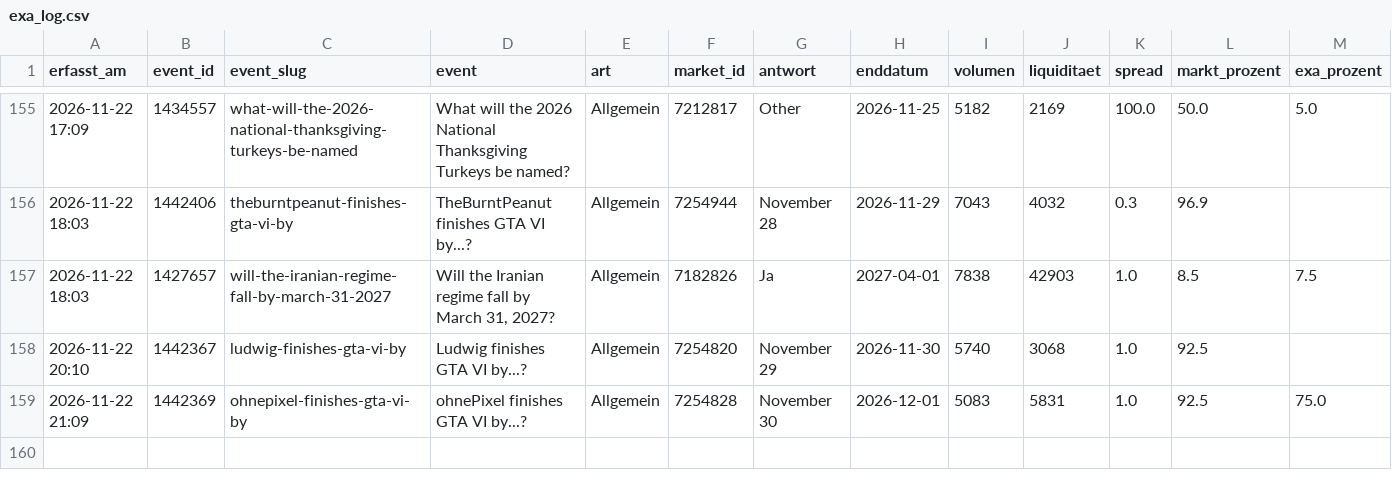
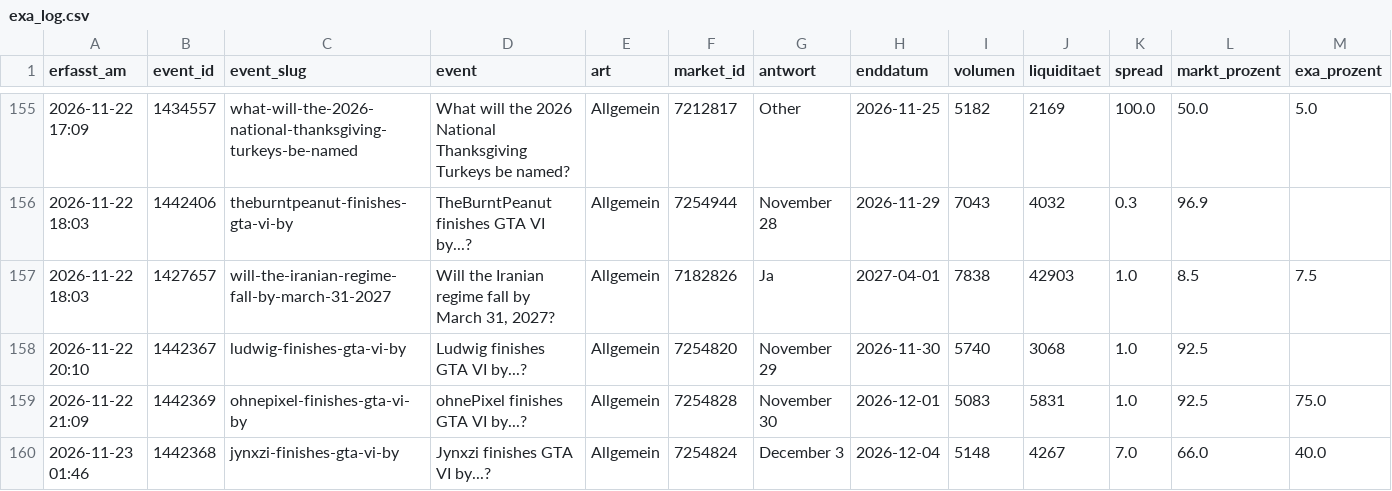
Before and after one commit to Fluc10/polymarket-scanner, a CSV file: data/exa_log.csv, drawn as a sheet; only a part is shown, gaps mark what is left out; rows hold the shown columns only; the diff names each change by its address in the sheet, - before the commit and + after, or states it on an @@ line.

```diff
--- a/data/exa_log.csv
+++ b/data/exa_log.csv
+row 160: 2026-11-23 01:46 | 1442368 | jynxzi-finishes-gta-vi-by | Jynxzi finishes GTA VI by...? | Allgemein | 7254824 | December 3 | 2026-12-04 | 5148 | 4267 | 7.0 | 66.0 | 40.0
```
